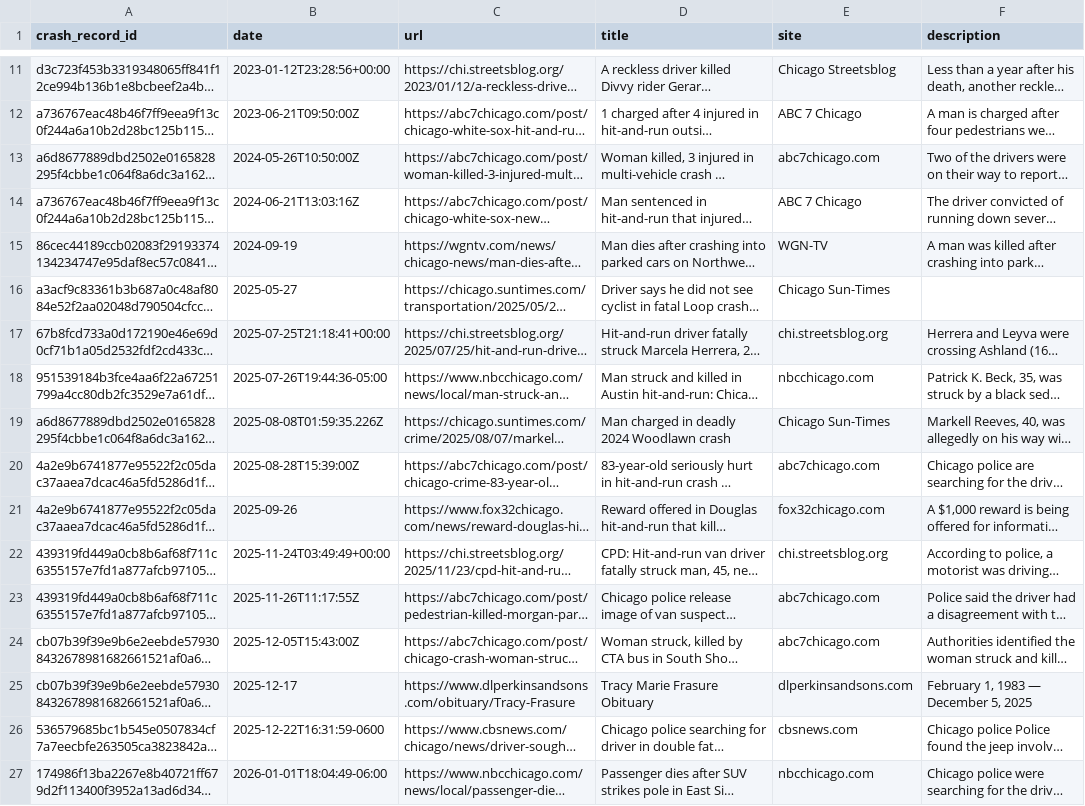
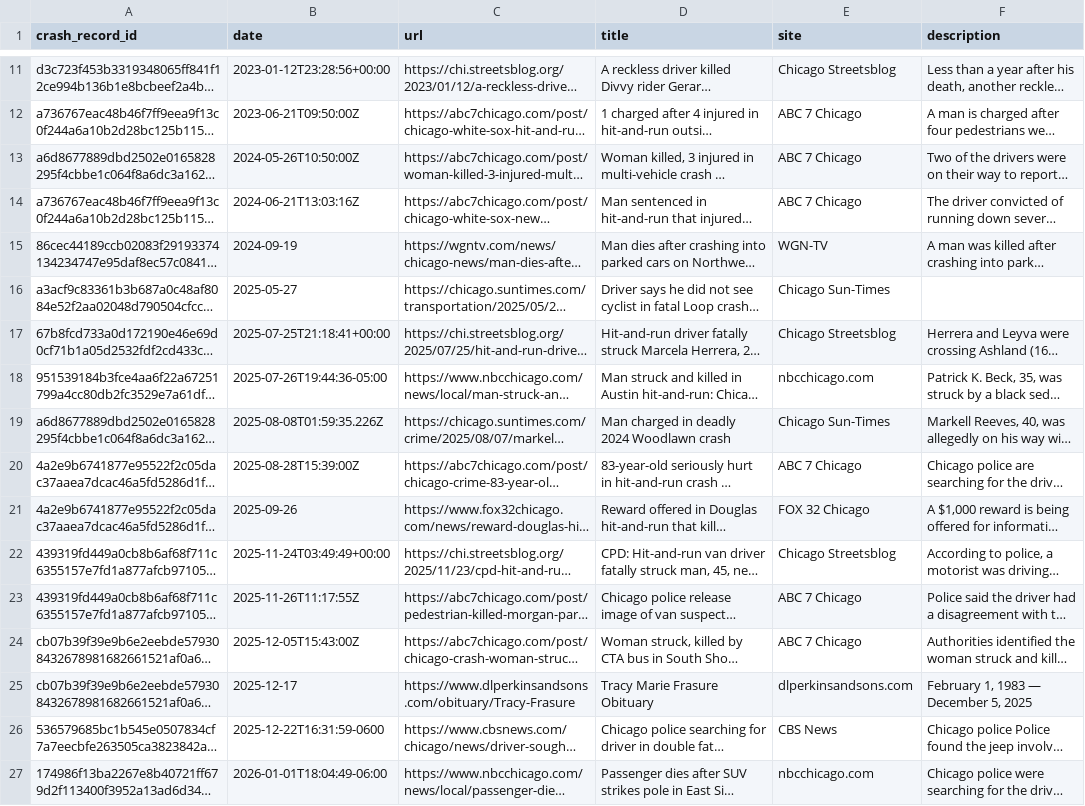
Before and after one commit to crashstop/crash-stories, a CSV file: stories.csv, drawn as a sheet; only a part is shown, gaps mark what is left out; long unchanged cells end in …; the diff covers the shown part only; the diff names each change by its address in the sheet, - before the commit and + after, or states it on an @@ line.

```diff
--- a/stories.csv
+++ b/stories.csv
-E13 (site): abc7chicago.com
+E13 (site): ABC 7 Chicago
-E17 (site): chi.streetsblog.org
+E17 (site): Chicago Streetsblog
-E20 (site): abc7chicago.com
+E20 (site): ABC 7 Chicago
-E21 (site): fox32chicago.com
+E21 (site): FOX 32 Chicago
-E22 (site): chi.streetsblog.org
+E22 (site): Chicago Streetsblog
-E23:E24 (site): abc7chicago.com
+E23:E24 (site): ABC 7 Chicago
-E26 (site): cbsnews.com
+E26 (site): CBS News
```
Also changed, not shown: 11 edited cells elsewhere in this file, 10 other files.
